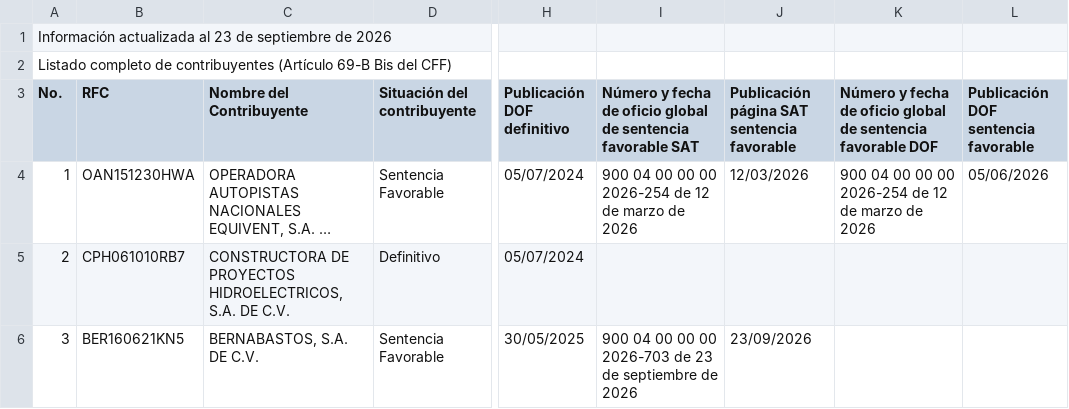
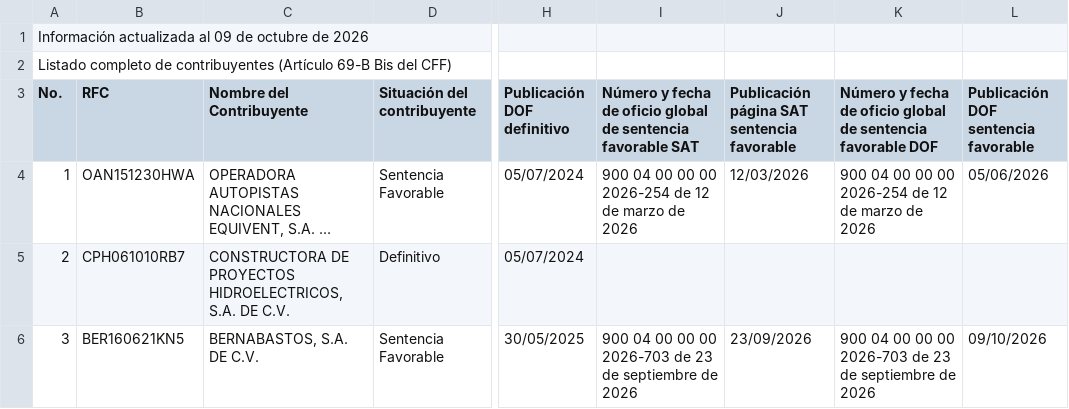
Before and after one commit to mayrop/sat-metadata-scraper, a CSV file: output/files/listado-69b/Listado_69_B_Bis_Completo.csv, drawn as a sheet; only a part is shown, gaps mark what is left out; long unchanged cells end in …; the diff names each change by its address in the sheet, - before the commit and + after, or states it on an @@ line.

```diff
--- a/output/files/listado-69b/Listado_69_B_Bis_Completo.csv
+++ b/output/files/listado-69b/Listado_69_B_Bis_Completo.csv
-A1 (No.): …actualizada al 23 de septiembre de 2026
+A1 (No.): …actualizada al 09 de octubre de 2026
-K6: (empty)
+K6: 900 04 00 00 00 2026-703 de 23 de septiembre de 2026
-L6: (empty)
+L6: 09/10/2026
```
Also changed, not shown: 1 other file.
